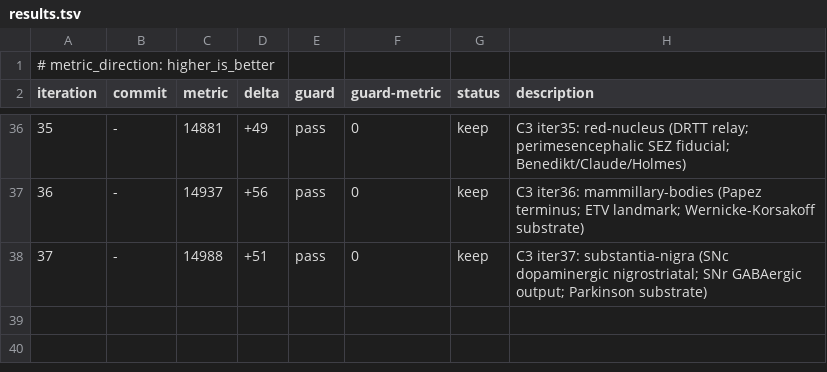
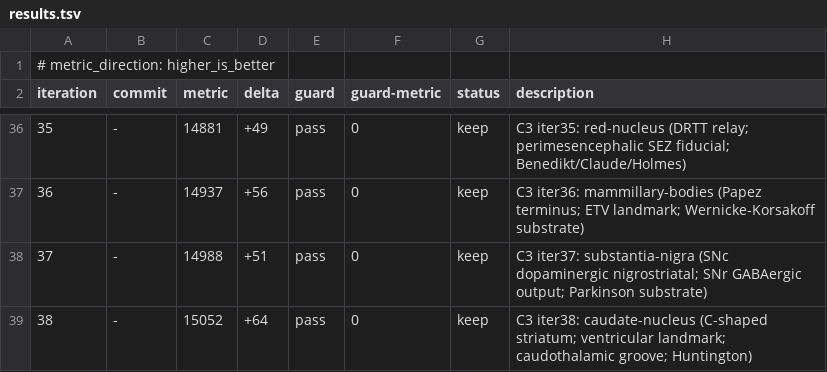
Before and after one commit to brainbloodbarrier/Rhotons-wiki, a TSV file: .autoresearch/rhoton/results.tsv, drawn as a sheet; only a part is shown, gaps mark what is left out; the diff names each change by its address in the sheet, - before the commit and + after, or states it on an @@ line.

```diff
--- a/.autoresearch/rhoton/results.tsv
+++ b/.autoresearch/rhoton/results.tsv
+row 39: 38 | - | 15052 | +64 | pass | 0 | keep | C3 iter38: caudate-nucleus (C-shaped striatum; ventricular landmark; caudothalamic groove; Huntington)
```
Also changed, not shown: 1 other file.
